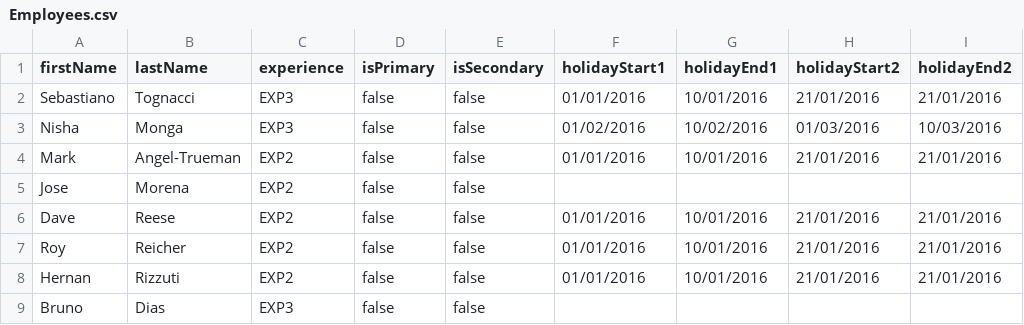
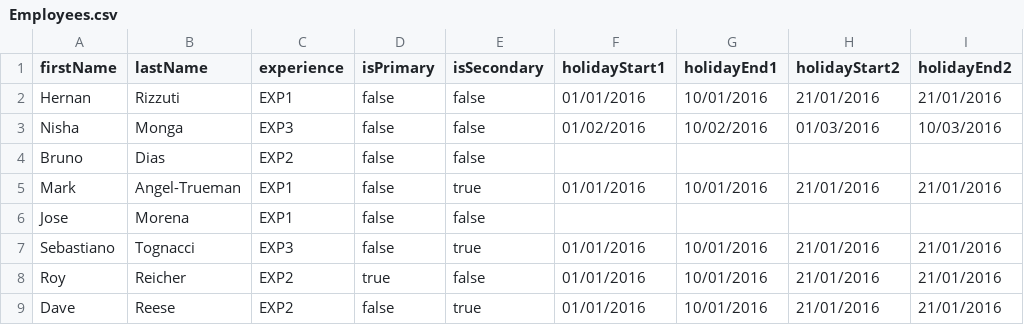
Before and after one commit to seblogapps/WPRota, a CSV file: Employees.csv, drawn as a sheet; only a part is shown; removed rows and columns are numbered as before the commit, all else as after; rows hold the shown columns only; the diff names each change by its address in the sheet, - before the commit and + after, or states it on an @@ line.

```diff
--- a/Employees.csv
+++ b/Employees.csv
-A2 (firstName): Sebastiano
+A2 (firstName): Hernan
-B2 (lastName): Tognacci
+B2 (lastName): Rizzuti
-C2 (experience): EXP3
+C2 (experience): EXP1
+row 4: Bruno | Dias | EXP2 | false | false
-C5:C6 (experience): EXP2
+C5:C6 (experience): EXP1
-E5 (isSecondary): false
+E5 (isSecondary): true
-A7 (firstName): Dave
+A7 (firstName): Sebastiano
-B7 (lastName): Reese
+B7 (lastName): Tognacci
-C7 (experience): EXP2
+C7 (experience): EXP3
-E7 (isSecondary): false
+E7 (isSecondary): true
-D8 (isPrimary): false
+D8 (isPrimary): true
-A9 (firstName): Hernan
+A9 (firstName): Dave
-B9 (lastName): Rizzuti
+B9 (lastName): Reese
-E9 (isSecondary): false
+E9 (isSecondary): true
-row 9: Bruno | Dias | EXP3 | false | false
```
Also changed, not shown: 3 other files.
